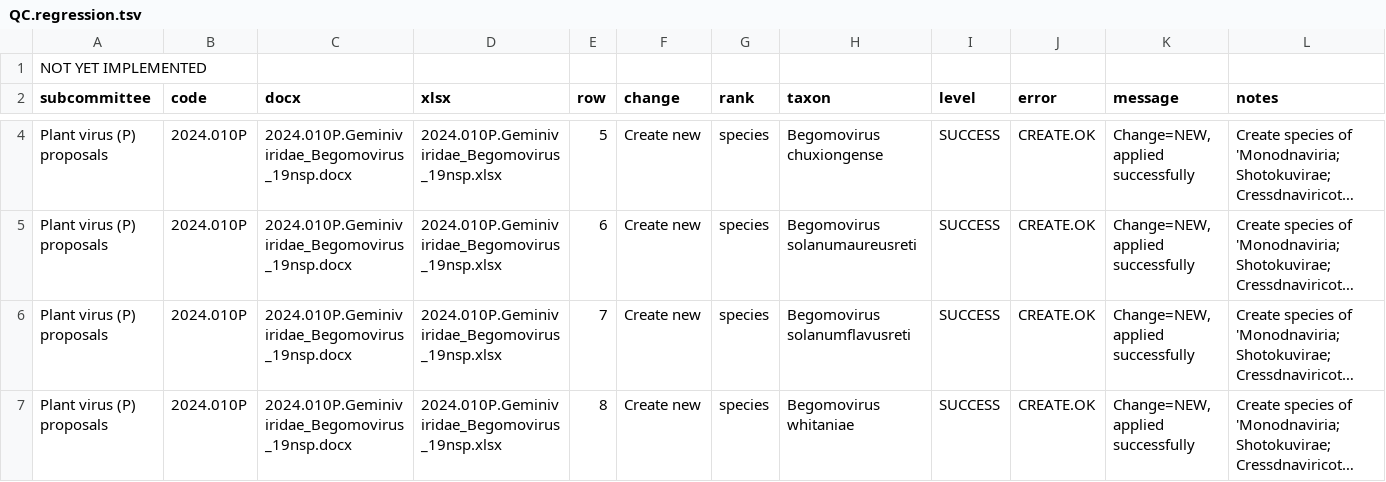
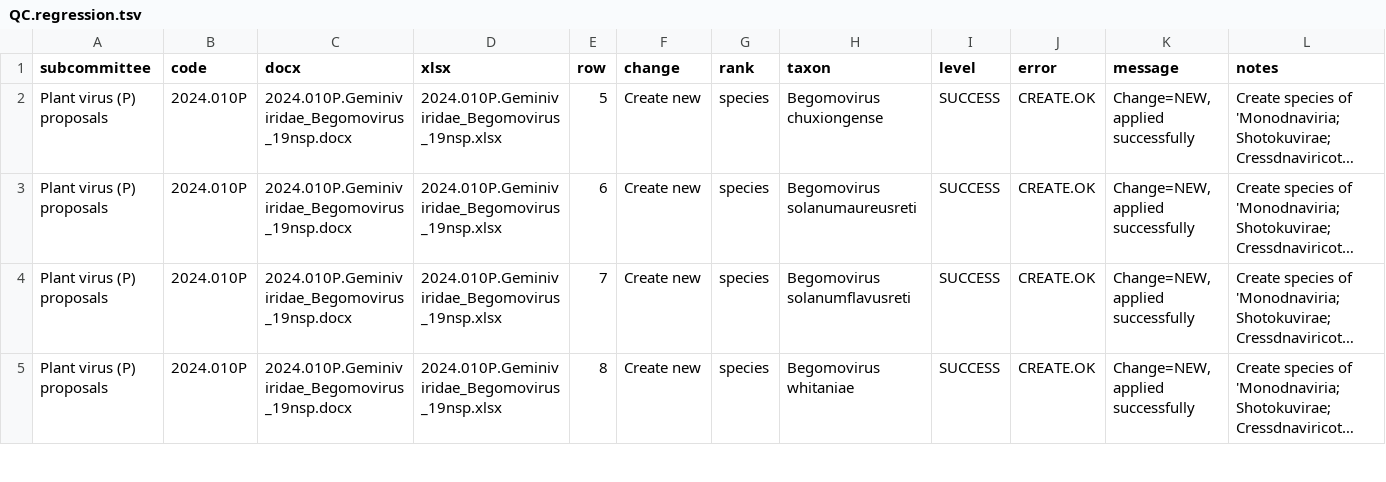
Before and after one commit to ICTV-Virus-Knowledgebase/ICTVproposalprocessor, a TSV file: testResults/msl39v4/proposals_msl40_duplicate_accession_TODO/QC.regression.tsv, drawn as a sheet; only a part is shown, gaps mark what is left out; long unchanged cells end in …; removed rows and columns are numbered as before the commit, all else as after; rows hold the shown columns only; the diff covers the shown part only; the diff names each change by its address in the sheet, - before the commit and + after, or states it on an @@ line.

```diff
--- a/testResults/msl39v4/proposals_msl40_duplicate_accession_TODO/QC.regression.tsv
+++ b/testResults/msl39v4/proposals_msl40_duplicate_accession_TODO/QC.regression.tsv
-row 1: NOT YET IMPLEMENTED
```
Also changed, not shown: 1 added row and 1 removed row elsewhere in this file, testResults/msl38/proposalsTest6_split/QC.regression.tsv, 3 other files.
